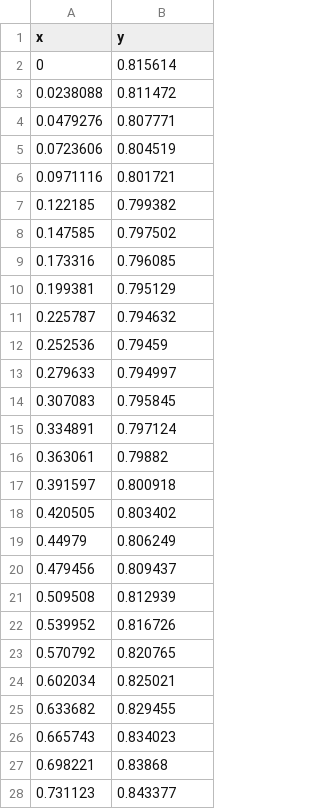
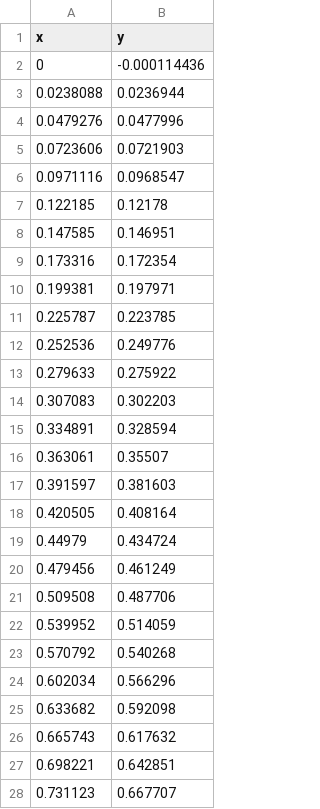
Before and after one commit to vera-nov/cmc-msu, a CSV file: numerical methods/semester 6/task3/heat_equation/nonuniform_grid106.csv, drawn as a sheet; only a part is shown; the diff covers the shown part only.

```diff
--- a/numerical methods/semester 6/task3/heat_equation/nonuniform_grid106.csv
+++ b/numerical methods/semester 6/task3/heat_equation/nonuniform_grid106.csv
@@ -1,28 +1,28 @@
 x,y
-0,0.815614
-0.0238088,0.811472
-0.0479276,0.807771
-0.0723606,0.804519
-0.0971116,0.801721
-0.122185,0.799382
-0.147585,0.797502
-0.173316,0.796085
-0.199381,0.795129
-0.225787,0.794632
-0.252536,0.79459
-0.279633,0.794997
-0.307083,0.795845
-0.334891,0.797124
-0.363061,0.79882
-0.391597,0.800918
-0.420505,0.803402
-0.44979,0.806249
-0.479456,0.809437
-0.509508,0.812939
-0.539952,0.816726
-0.570792,0.820765
-0.602034,0.825021
-0.633682,0.829455
-0.665743,0.834023
-0.698221,0.83868
-0.731123,0.843377
+0,-0.000114436
+0.0238088,0.0236944
+0.0479276,0.0477996
+0.0723606,0.0721903
+0.0971116,0.0968547
+0.122185,0.12178
+0.147585,0.146951
+0.173316,0.172354
+0.199381,0.197971
+0.225787,0.223785
+0.252536,0.249776
+0.279633,0.275922
+0.307083,0.302203
+0.334891,0.328594
+0.363061,0.35507
+0.391597,0.381603
+0.420505,0.408164
+0.44979,0.434724
+0.479456,0.461249
+0.509508,0.487706
+0.539952,0.514059
+0.570792,0.540268
+0.602034,0.566296
+0.633682,0.592098
+0.665743,0.617632
+0.698221,0.642851
+0.731123,0.667707
```
Also changed, not shown: 79 edited cells elsewhere in this file, numerical methods/semester 6/task3/heat_equation/nonuniform_grid28.csv, numerical methods/semester 6/task3/heat_equation/uniform_grid106.csv, 32 other files.
